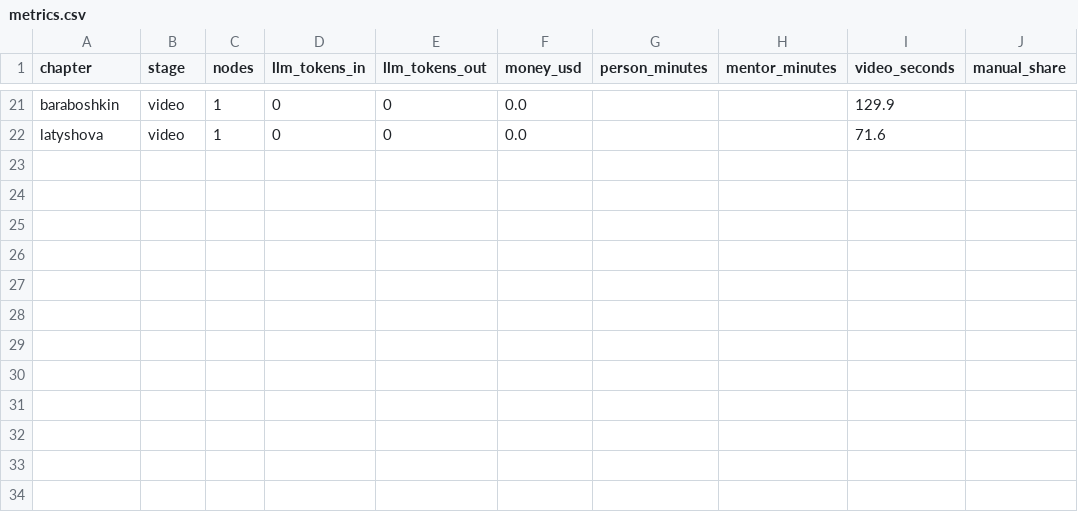
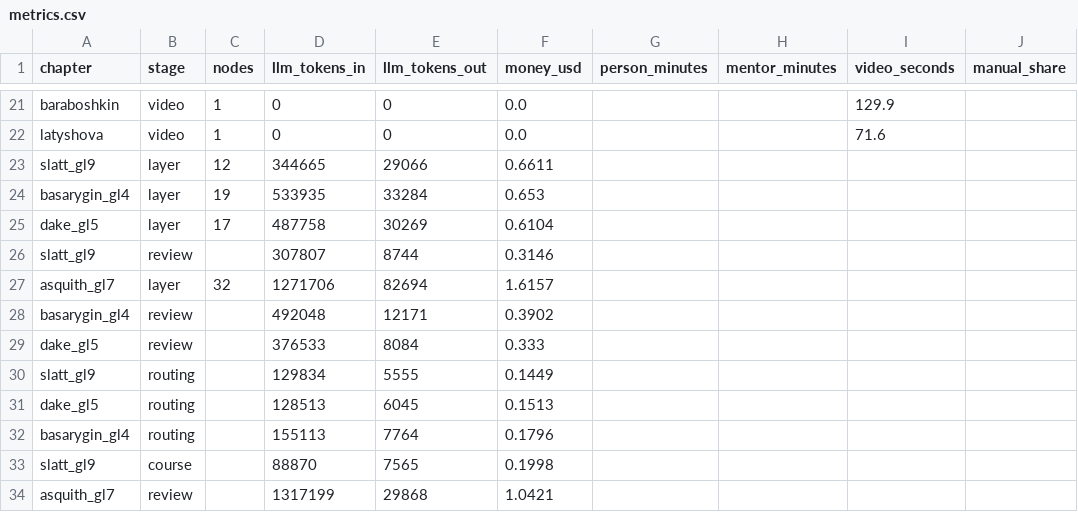
Before and after one commit to inayatic/KMG-Digital-2026, a CSV file: metrics/metrics.csv, drawn as a sheet; only a part is shown, gaps mark what is left out.

```diff
--- a/metrics/metrics.csv
+++ b/metrics/metrics.csv
@@ -22 +22,13 @@ baraboshkin,video,1,0,0,0.0,,,129.9,
 latyshova,video,1,0,0,0.0,,,71.6,
+slatt_gl9,layer,12,344665,29066,0.6611,,,,
+basarygin_gl4,layer,19,533935,33284,0.653,,,,
+dake_gl5,layer,17,487758,30269,0.6104,,,,
+slatt_gl9,review,,307807,8744,0.3146,,,,
+asquith_gl7,layer,32,1271706,82694,1.6157,,,,
+basarygin_gl4,review,,492048,12171,0.3902,,,,
+dake_gl5,review,,376533,8084,0.333,,,,
+slatt_gl9,routing,,129834,5555,0.1449,,,,
+dake_gl5,routing,,128513,6045,0.1513,,,,
+basarygin_gl4,routing,,155113,7764,0.1796,,,,
+slatt_gl9,course,,88870,7565,0.1998,,,,
+asquith_gl7,review,,1317199,29868,1.0421,,,,
```
Also changed, not shown: 4 other files.
